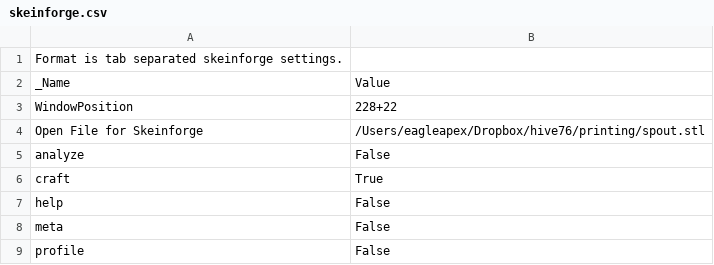
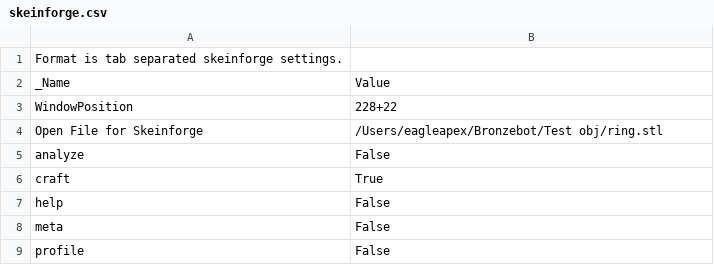
Before and after one commit to sjkelly/RepRap-World-Tour, a CSV file: dot.skeinforge/profiles/extrusion/Prusa_Mendel_01/skeinforge.csv, drawn as a sheet.

```diff
--- a/dot.skeinforge/profiles/extrusion/Prusa_Mendel_01/skeinforge.csv
+++ b/dot.skeinforge/profiles/extrusion/Prusa_Mendel_01/skeinforge.csv
@@ -3,3 +3,3 @@ _Name                          	Value
 WindowPosition	228+22
-Open File for Skeinforge	/Users/eagleapex/Dropbox/hive76/printing/spout.stl
+Open File for Skeinforge	/Users/eagleapex/Bronzebot/Test obj/ring.stl
 analyze	False
```
Also changed, not shown: dot.skeinforge/profiles/extrusion/Prusa_Mendel_01/fill.csv, dot.skeinforge/profiles/extrusion/Prusa_Mendel_01/limit.csv, 6 other files.
